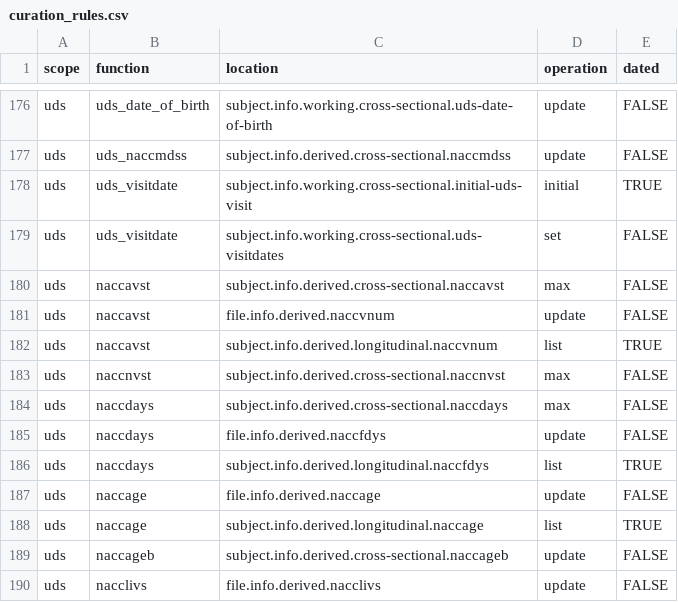
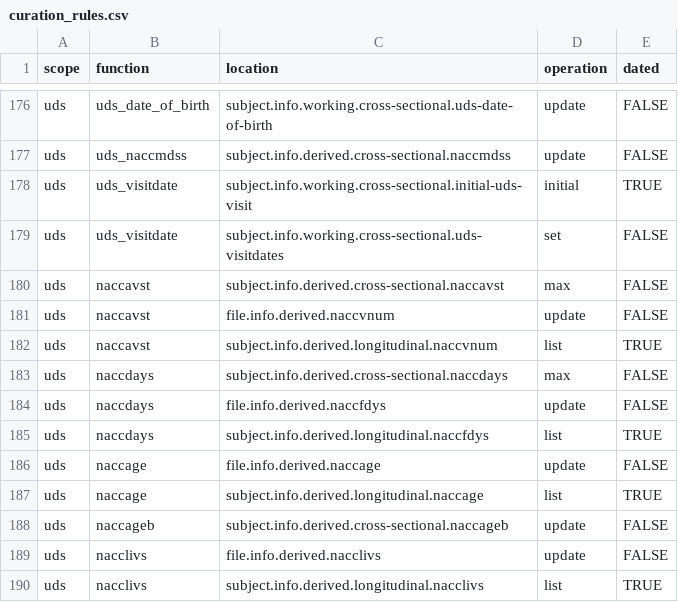
Before and after one commit to naccdata/nacc-attribute-deriver, a CSV file: nacc_attribute_deriver/config/curation_rules.csv, drawn as a sheet; only a part is shown, gaps mark what is left out; the shorter side is filled out with more unchanged rows; the diff names each change by its address in the sheet, - before the commit and + after, or states it on an @@ line.

Commit message:
Remove NACCNVST

```diff
--- a/nacc_attribute_deriver/config/curation_rules.csv
+++ b/nacc_attribute_deriver/config/curation_rules.csv
-row 183: uds | naccnvst | subject.info.derived.cross-sectional.naccnvst | max | FALSE
```
Also changed, not shown: 6 other files.
